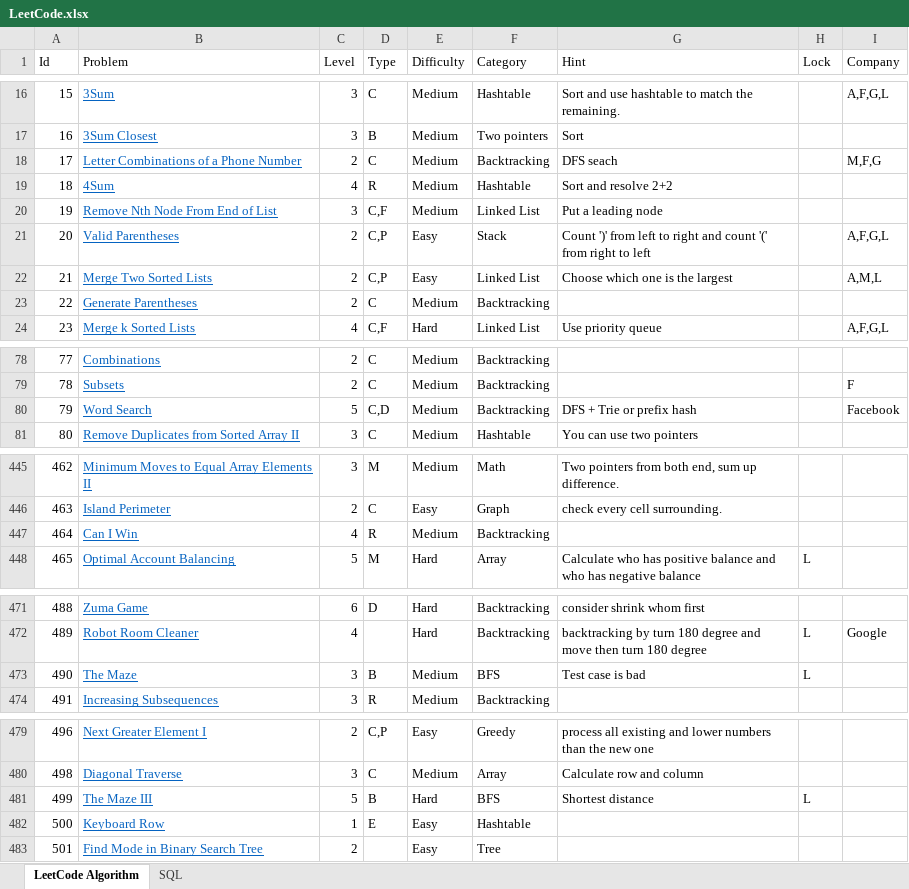
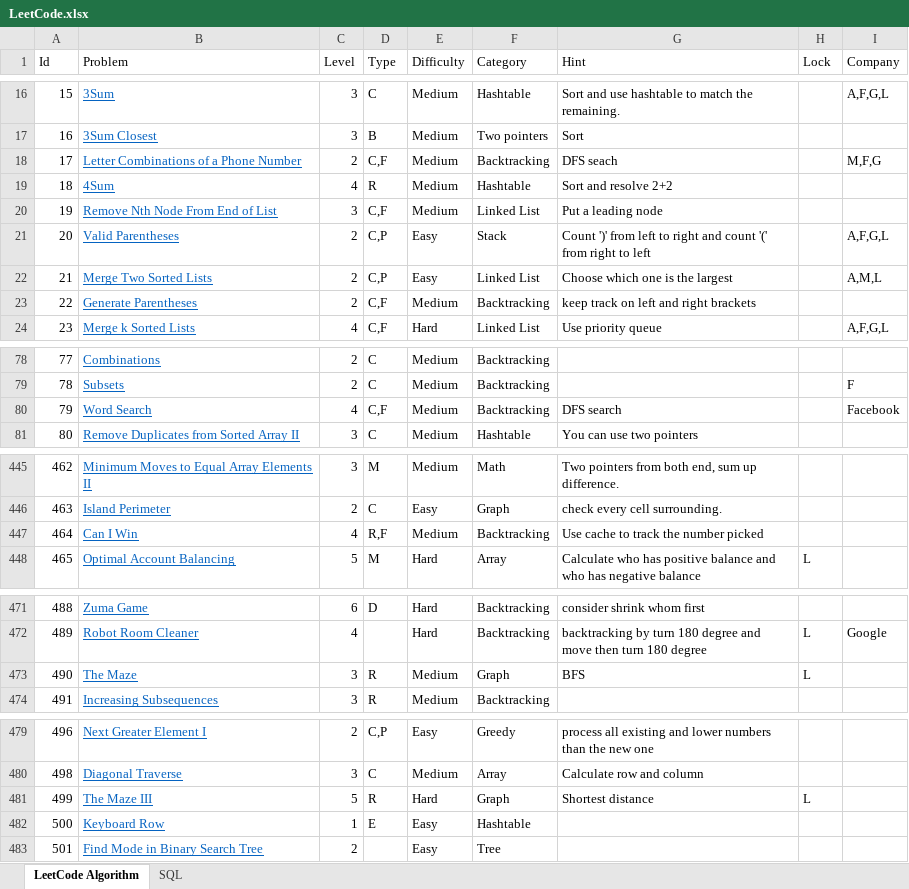
Before and after one commit to huanminwu/LeetCode, an Excel workbook: LeetCode.xlsx, sheet LeetCode Algorithm, drawn as a sheet; only a part is shown, gaps mark what is left out; values as stored, in another font and other column widths than the file's, no borders; charts and pictures not drawn; the diff covers the shown part only; the diff names each change by its address in the sheet, - before the commit and + after, or states it on an @@ line.

```diff
--- a/LeetCode.xlsx (sheet LeetCode Algorithm)
+++ b/LeetCode.xlsx (sheet LeetCode Algorithm)
-D18 (Type): C
+D18 (Type): C,F
-D23 (Type): C
+D23 (Type): C,F
-G23 (Hint): (empty)
+G23 (Hint): keep track on left and right brackets
-C80 (Level): 5
+C80 (Level): 4
-D80 (Type): C,D
+D80 (Type): C,F
-G80 (Hint): DFS + Trie or prefix hash
+G80 (Hint): DFS search
-D447 (Type): R
+D447 (Type): R,F
-G447 (Hint): (empty)
+G447 (Hint): Use cache to track the number picked
-D473 (Type): B
+D473 (Type): R
-F473 (Category): BFS
+F473 (Category): Graph
-G473 (Hint): Test case is bad
+G473 (Hint): BFS
-D481 (Type): B
+D481 (Type): R
-F481 (Category): BFS
+F481 (Category): Graph
```
Also changed, not shown: 4 edited cells elsewhere in this sheet, 18 other files.
